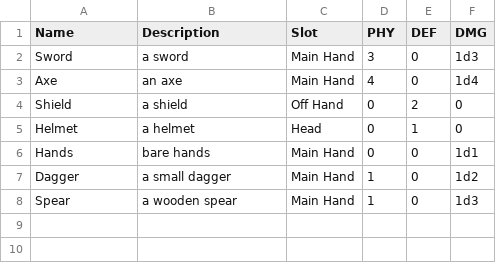
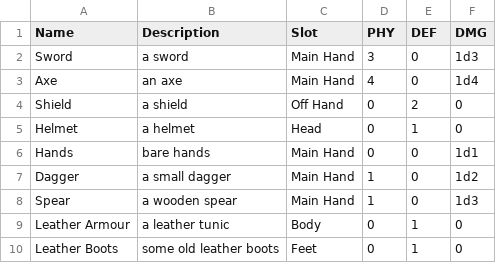
Before and after one commit to kwoolter/roguelike, a CSV file: roguelike/model/data/combat_equipment.csv, drawn as a sheet; the diff names each change by its address in the sheet, - before the commit and + after, or states it on an @@ line.

```diff
--- a/roguelike/model/data/combat_equipment.csv
+++ b/roguelike/model/data/combat_equipment.csv
+row 9: Leather Armour | a leather tunic | Body | 0 | 1 | 0
+row 10: Leather Boots | some old leather boots | Feet | 0 | 1 | 0
```
Also changed, not shown: roguelike/model/data/entities.csv, 5 other files.
